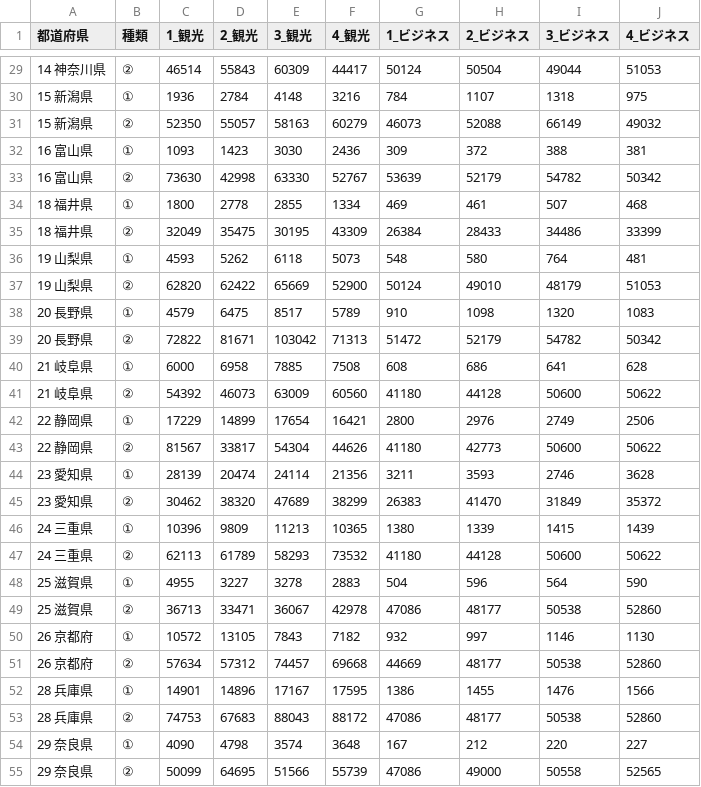
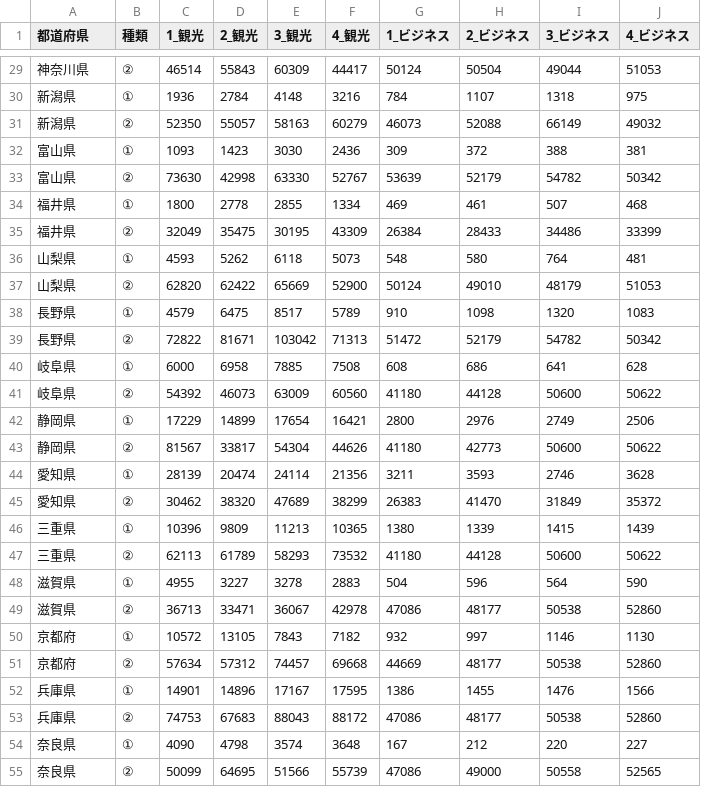
Before and after one commit to yutachaan/toursit_analysis, a CSV file: data_after/jp/h28.csv, drawn as a sheet; only a part is shown, gaps mark what is left out; the diff covers the shown part only.

```diff
--- a/data_after/jp/h28.csv
+++ b/data_after/jp/h28.csv
@@ -29,27 +29,27 @@
-14 神奈川県,②,46514,55843,60309,44417,50124,50504,49044,51053
-15 新潟県,①,1936,2784,4148,3216,784,1107,1318,975
-15 新潟県,②,52350,55057,58163,60279,46073,52088,66149,49032
-16 富山県,①,1093,1423,3030,2436,309,372,388,381
-16 富山県,②,73630,42998,63330,52767,53639,52179,54782,50342
-18 福井県,①,1800,2778,2855,1334,469,461,507,468
-18 福井県,②,32049,35475,30195,43309,26384,28433,34486,33399
-19 山梨県,①,4593,5262,6118,5073,548,580,764,481
-19 山梨県,②,62820,62422,65669,52900,50124,49010,48179,51053
-20 長野県,①,4579,6475,8517,5789,910,1098,1320,1083
-20 長野県,②,72822,81671,103042,71313,51472,52179,54782,50342
-21 岐阜県,①,6000,6958,7885,7508,608,686,641,628
-21 岐阜県,②,54392,46073,63009,60560,41180,44128,50600,50622
-22 静岡県,①,17229,14899,17654,16421,2800,2976,2749,2506
-22 静岡県,②,81567,33817,54304,44626,41180,42773,50600,50622
-23 愛知県,①,28139,20474,24114,21356,3211,3593,2746,3628
-23 愛知県,②,30462,38320,47689,38299,26383,41470,31849,35372
-24 三重県,①,10396,9809,11213,10365,1380,1339,1415,1439
-24 三重県,②,62113,61789,58293,73532,41180,44128,50600,50622
-25 滋賀県,①,4955,3227,3278,2883,504,596,564,590
-25 滋賀県,②,36713,33471,36067,42978,47086,48177,50538,52860
-26 京都府,①,10572,13105,7843,7182,932,997,1146,1130
-26 京都府,②,57634,57312,74457,69668,44669,48177,50538,52860
-28 兵庫県,①,14901,14896,17167,17595,1386,1455,1476,1566
-28 兵庫県,②,74753,67683,88043,88172,47086,48177,50538,52860
-29 奈良県,①,4090,4798,3574,3648,167,212,220,227
-29 奈良県,②,50099,64695,51566,55739,47086,49000,50558,52565
+神奈川県,②,46514,55843,60309,44417,50124,50504,49044,51053
+新潟県,①,1936,2784,4148,3216,784,1107,1318,975
+新潟県,②,52350,55057,58163,60279,46073,52088,66149,49032
+富山県,①,1093,1423,3030,2436,309,372,388,381
+富山県,②,73630,42998,63330,52767,53639,52179,54782,50342
+福井県,①,1800,2778,2855,1334,469,461,507,468
+福井県,②,32049,35475,30195,43309,26384,28433,34486,33399
+山梨県,①,4593,5262,6118,5073,548,580,764,481
+山梨県,②,62820,62422,65669,52900,50124,49010,48179,51053
+長野県,①,4579,6475,8517,5789,910,1098,1320,1083
+長野県,②,72822,81671,103042,71313,51472,52179,54782,50342
+岐阜県,①,6000,6958,7885,7508,608,686,641,628
+岐阜県,②,54392,46073,63009,60560,41180,44128,50600,50622
+静岡県,①,17229,14899,17654,16421,2800,2976,2749,2506
+静岡県,②,81567,33817,54304,44626,41180,42773,50600,50622
+愛知県,①,28139,20474,24114,21356,3211,3593,2746,3628
+愛知県,②,30462,38320,47689,38299,26383,41470,31849,35372
+三重県,①,10396,9809,11213,10365,1380,1339,1415,1439
+三重県,②,62113,61789,58293,73532,41180,44128,50600,50622
+滋賀県,①,4955,3227,3278,2883,504,596,564,590
+滋賀県,②,36713,33471,36067,42978,47086,48177,50538,52860
+京都府,①,10572,13105,7843,7182,932,997,1146,1130
+京都府,②,57634,57312,74457,69668,44669,48177,50538,52860
+兵庫県,①,14901,14896,17167,17595,1386,1455,1476,1566
+兵庫県,②,74753,67683,88043,88172,47086,48177,50538,52860
+奈良県,①,4090,4798,3574,3648,167,212,220,227
+奈良県,②,50099,64695,51566,55739,47086,49000,50558,52565
```
Also changed, not shown: 59 edited cells elsewhere in this file, data_after/jp/h26.csv, data_after/jp/h27.csv, 3 other files.
